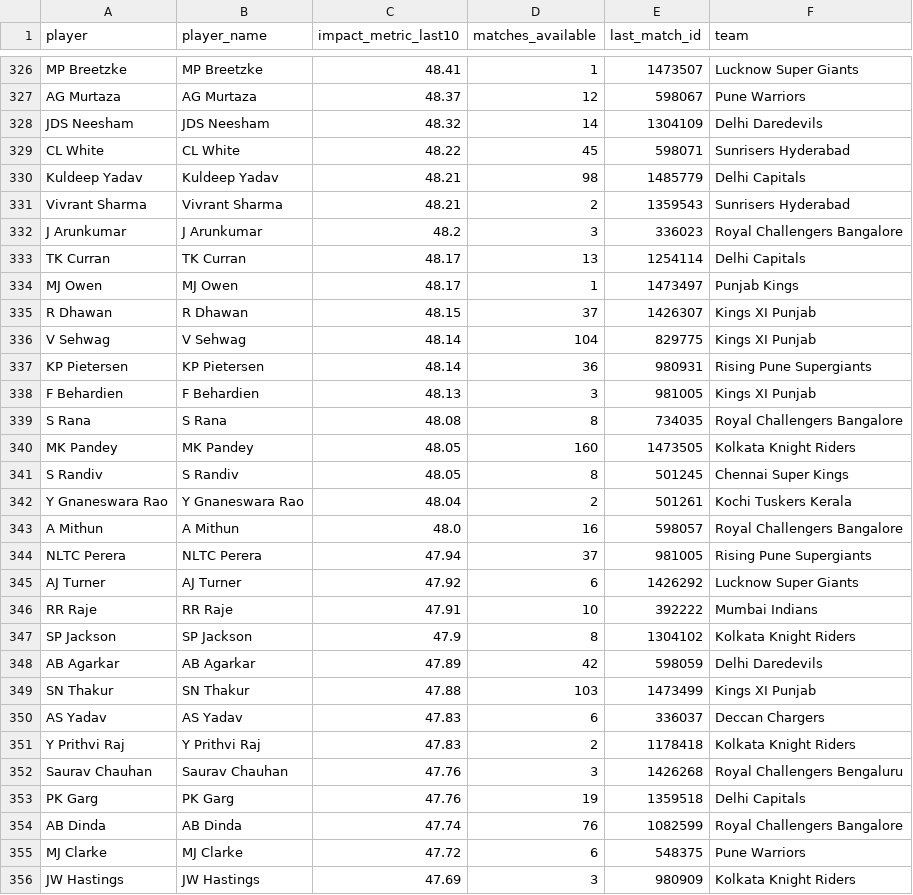
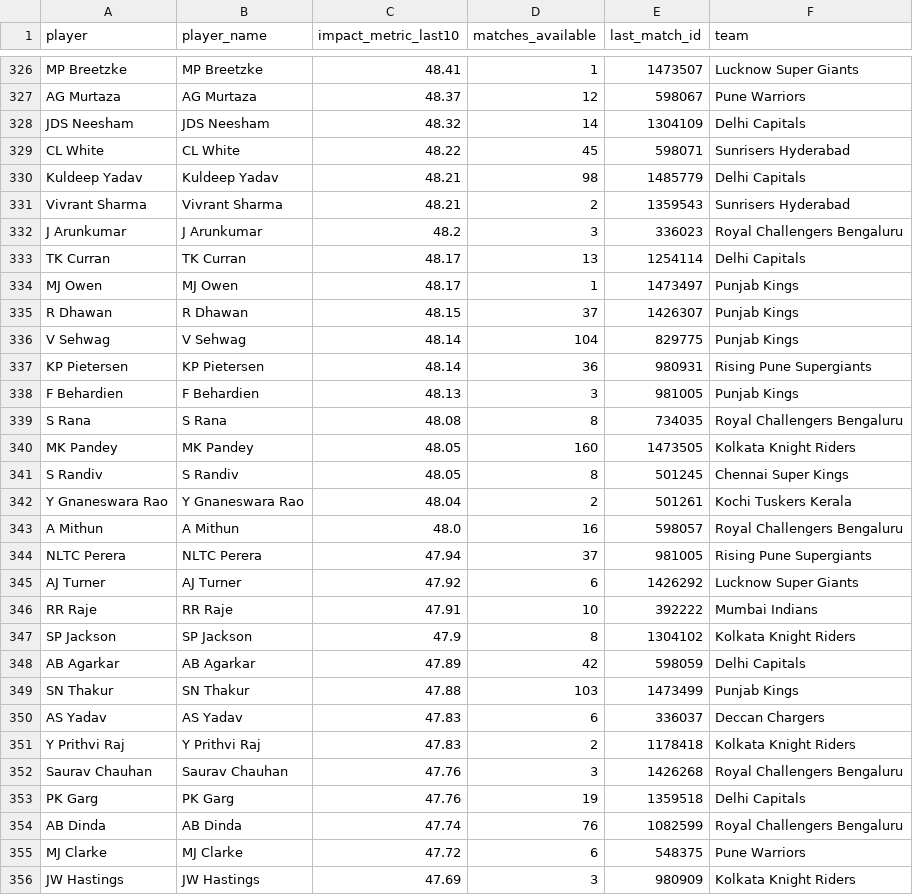
Before and after one commit to TanviMadani/impactXI, a CSV file: ML/outputs_impact_metric/player_impact_metric.csv, drawn as a sheet; only a part is shown, gaps mark what is left out; the diff covers the shown part only.

```diff
--- a/ML/outputs_impact_metric/player_impact_metric.csv
+++ b/ML/outputs_impact_metric/player_impact_metric.csv
@@ -327,3 +327,3 @@ MP Breetzke,MP Breetzke,48.41,1,1473507,Lucknow Super Giants
 AG Murtaza,AG Murtaza,48.37,12,598067,Pune Warriors
-JDS Neesham,JDS Neesham,48.32,14,1304109,Delhi Daredevils
+JDS Neesham,JDS Neesham,48.32,14,1304109,Delhi Capitals
 CL White,CL White,48.22,45,598071,Sunrisers Hyderabad
@@ -331,10 +331,10 @@ Kuldeep Yadav,Kuldeep Yadav,48.21,98,1485779,Delhi Capitals
 Vivrant Sharma,Vivrant Sharma,48.21,2,1359543,Sunrisers Hyderabad
-J Arunkumar,J Arunkumar,48.2,3,336023,Royal Challengers Bangalore
+J Arunkumar,J Arunkumar,48.2,3,336023,Royal Challengers Bengaluru
 TK Curran,TK Curran,48.17,13,1254114,Delhi Capitals
 MJ Owen,MJ Owen,48.17,1,1473497,Punjab Kings
-R Dhawan,R Dhawan,48.15,37,1426307,Kings XI Punjab
-V Sehwag,V Sehwag,48.14,104,829775,Kings XI Punjab
+R Dhawan,R Dhawan,48.15,37,1426307,Punjab Kings
+V Sehwag,V Sehwag,48.14,104,829775,Punjab Kings
 KP Pietersen,KP Pietersen,48.14,36,980931,Rising Pune Supergiants
-F Behardien,F Behardien,48.13,3,981005,Kings XI Punjab
-S Rana,S Rana,48.08,8,734035,Royal Challengers Bangalore
+F Behardien,F Behardien,48.13,3,981005,Punjab Kings
+S Rana,S Rana,48.08,8,734035,Royal Challengers Bengaluru
 MK Pandey,MK Pandey,48.05,160,1473505,Kolkata Knight Riders
@@ -342,3 +342,3 @@ S Randiv,S Randiv,48.05,8,501245,Chennai Super Kings
 Y Gnaneswara Rao,Y Gnaneswara Rao,48.04,2,501261,Kochi Tuskers Kerala
-A Mithun,A Mithun,48.0,16,598057,Royal Challengers Bangalore
+A Mithun,A Mithun,48.0,16,598057,Royal Challengers Bengaluru
 NLTC Perera,NLTC Perera,47.94,37,981005,Rising Pune Supergiants
@@ -347,4 +347,4 @@ RR Raje,RR Raje,47.91,10,392222,Mumbai Indians
 SP Jackson,SP Jackson,47.9,8,1304102,Kolkata Knight Riders
-AB Agarkar,AB Agarkar,47.89,42,598059,Delhi Daredevils
-SN Thakur,SN Thakur,47.88,103,1473499,Kings XI Punjab
+AB Agarkar,AB Agarkar,47.89,42,598059,Delhi Capitals
+SN Thakur,SN Thakur,47.88,103,1473499,Punjab Kings
 AS Yadav,AS Yadav,47.83,6,336037,Deccan Chargers
@@ -353,3 +353,3 @@ Saurav Chauhan,Saurav Chauhan,47.76,3,1426268,Royal Challengers Bengaluru
 PK Garg,PK Garg,47.76,19,1359518,Delhi Capitals
-AB Dinda,AB Dinda,47.74,76,1082599,Royal Challengers Bangalore
+AB Dinda,AB Dinda,47.74,76,1082599,Royal Challengers Bengaluru
 MJ Clarke,MJ Clarke,47.72,6,548375,Pune Warriors
```
Also changed, not shown: 180 edited cells elsewhere in this file, ML/outputs_impact_metric/bowling_innings.csv, 26 other files.
